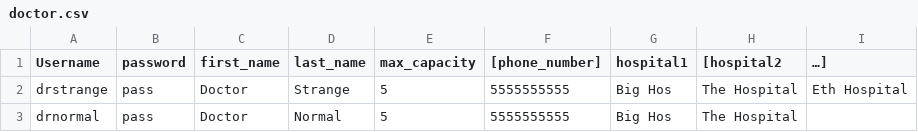
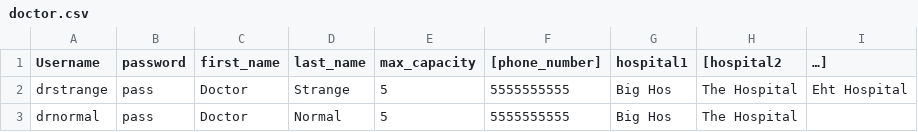
Before and after one commit to jkiggins/healthnet, a CSV file: HealthNet/media/csv/doctor.csv, drawn as a sheet; the diff names each change by its address in the sheet, - before the commit and + after, or states it on an @@ line.

```diff
--- a/HealthNet/media/csv/doctor.csv
+++ b/HealthNet/media/csv/doctor.csv
-I2 (…]): Eth Hospital
+I2 (…]): Eht Hospital
```
Also changed, not shown: 6 other files.
